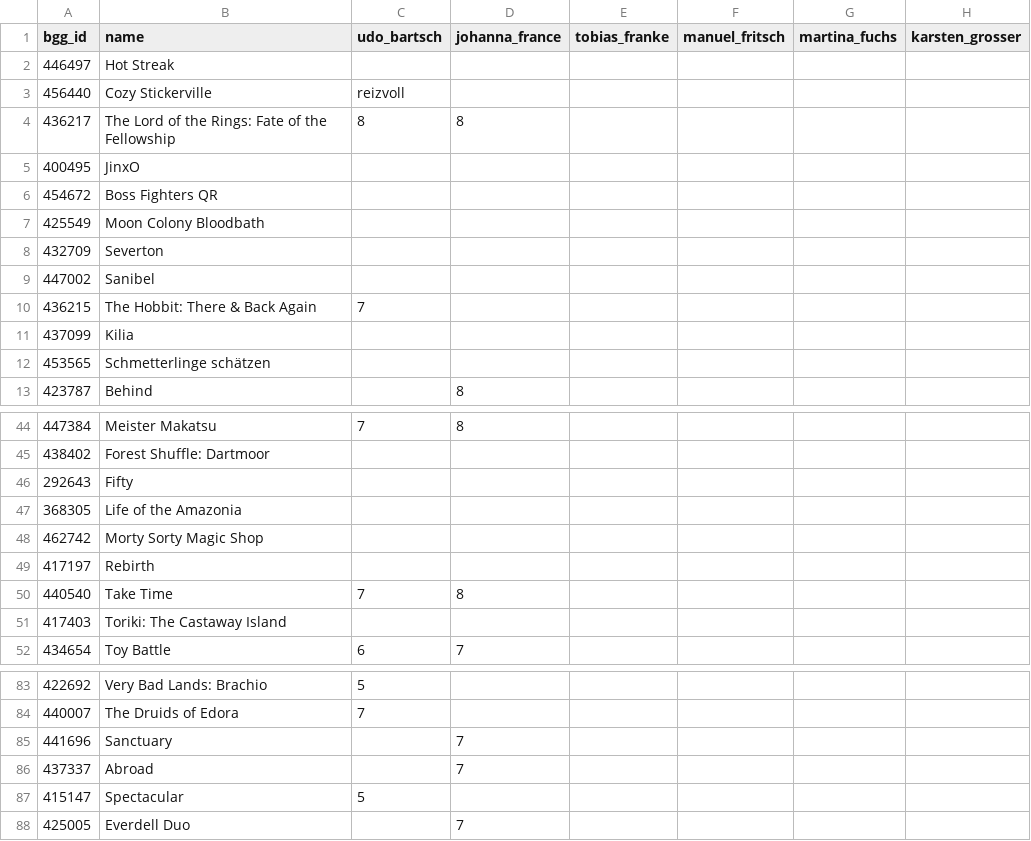
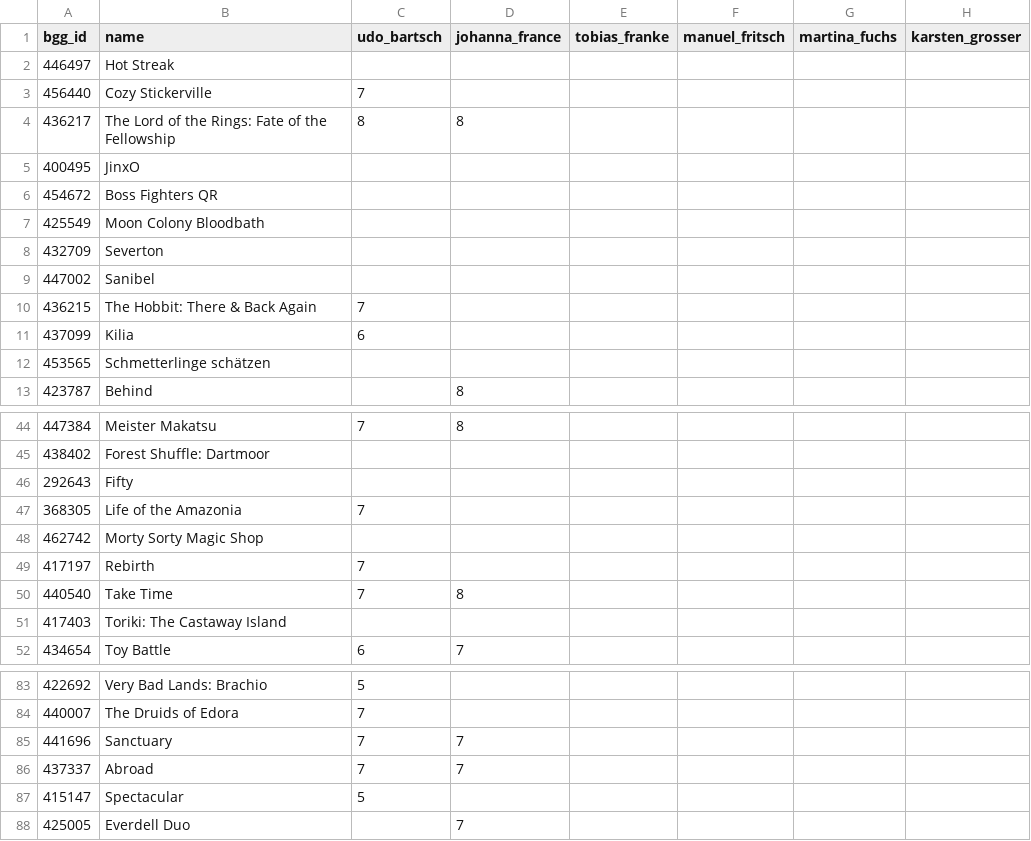
Before and after one commit to recommend-games/spiel-des-jahres, a CSV file: src/spiel_des_jahres/data/2026/reviews.csv, drawn as a sheet; only a part is shown, gaps mark what is left out; the diff covers the shown part only; the diff names each change by its address in the sheet, - before the commit and + after, or states it on an @@ line.

```diff
--- a/src/spiel_des_jahres/data/2026/reviews.csv
+++ b/src/spiel_des_jahres/data/2026/reviews.csv
-C3 (udo_bartsch): reizvoll
+C3 (udo_bartsch): 7
-C11 (udo_bartsch): (empty)
+C11 (udo_bartsch): 6
-C47 (udo_bartsch): (empty)
+C47 (udo_bartsch): 7
-C49 (udo_bartsch): (empty)
+C49 (udo_bartsch): 7
-C85:C86 (udo_bartsch): (empty)
+C85:C86 (udo_bartsch): 7
```
Also changed, not shown: 17 added rows and 4 edited cells elsewhere in this file, src/spiel_des_jahres/data/2025/reviews.csv.
